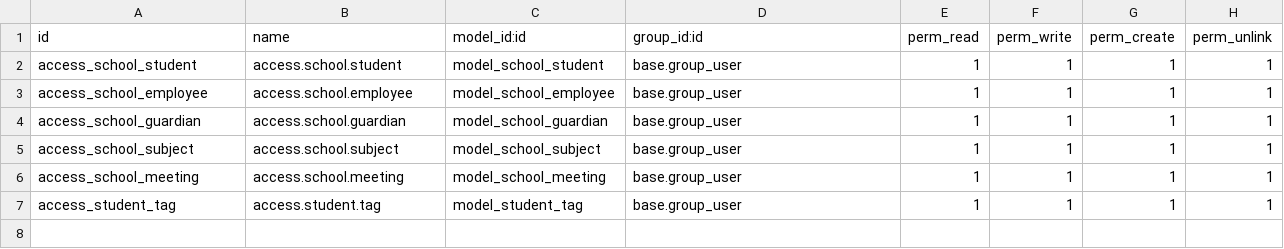
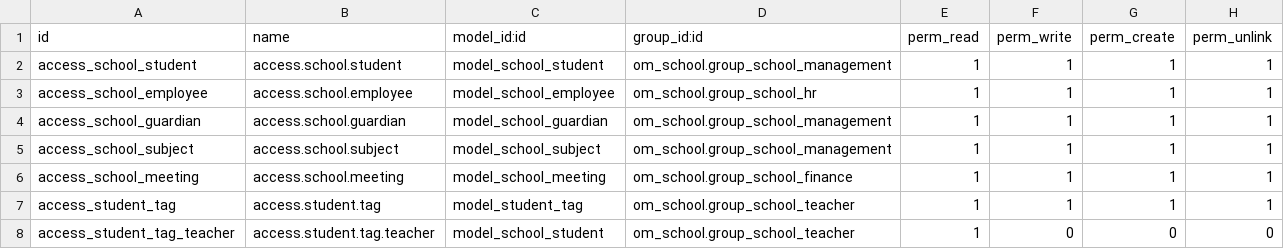
Before and after one commit to tomosiako/School-Management-System-Odoo17-, a CSV file: custom_addons/om_school/security/ir.model.access.csv, drawn as a sheet.

Commit message:
security,user groups,record rule and access rights

```diff
--- a/custom_addons/om_school/security/ir.model.access.csv
+++ b/custom_addons/om_school/security/ir.model.access.csv
@@ -1,7 +1,8 @@
 id,name,model_id:id,group_id:id,perm_read,perm_write,perm_create,perm_unlink
-access_school_student,access.school.student,model_school_student,base.group_user,1,1,1,1
-access_school_employee,access.school.employee,model_school_employee,base.group_user,1,1,1,1
-access_school_guardian,access.school.guardian,model_school_guardian,base.group_user,1,1,1,1
-access_school_subject,access.school.subject,model_school_subject,base.group_user,1,1,1,1
-access_school_meeting,access.school.meeting,model_school_meeting,base.group_user,1,1,1,1
-access_student_tag,access.student.tag,model_student_tag,base.group_user,1,1,1,1
+access_school_student,access.school.student,model_school_student,om_school.group_school_management,1,1,1,1
+access_school_employee,access.school.employee,model_school_employee,om_school.group_school_hr,1,1,1,1
+access_school_guardian,access.school.guardian,model_school_guardian,om_school.group_school_management,1,1,1,1
+access_school_subject,access.school.subject,model_school_subject,om_school.group_school_management,1,1,1,1
+access_school_meeting,access.school.meeting,model_school_meeting,om_school.group_school_finance,1,1,1,1
+access_student_tag,access.student.tag,model_student_tag,om_school.group_school_teacher,1,1,1,1
+access_student_tag_teacher,access.student.tag.teacher,model_school_student,om_school.group_school_teacher,1,0,0,0
```
Also changed, not shown: 5 other files.
